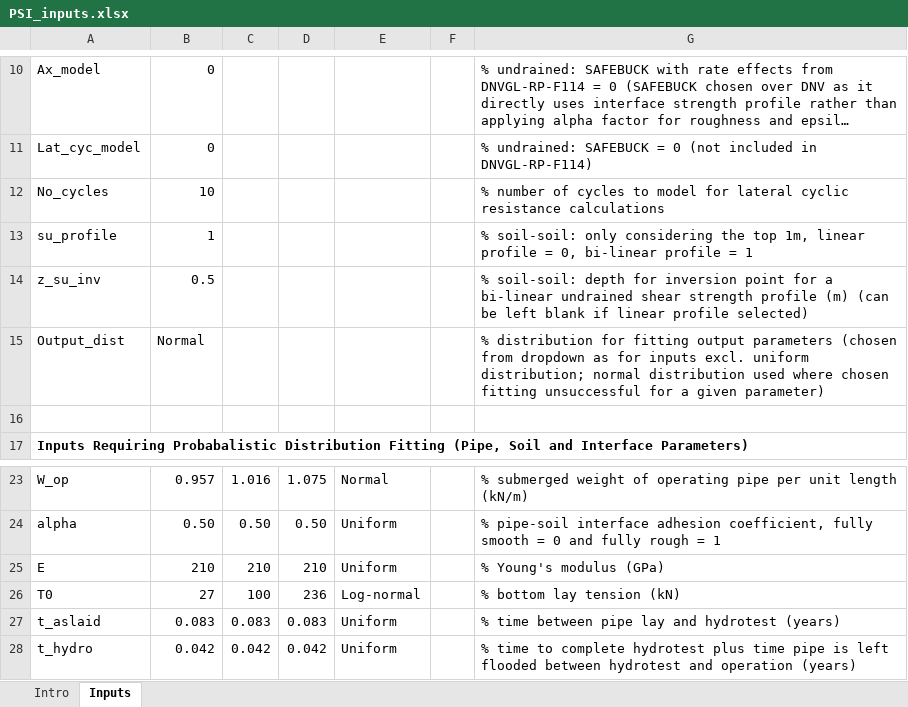
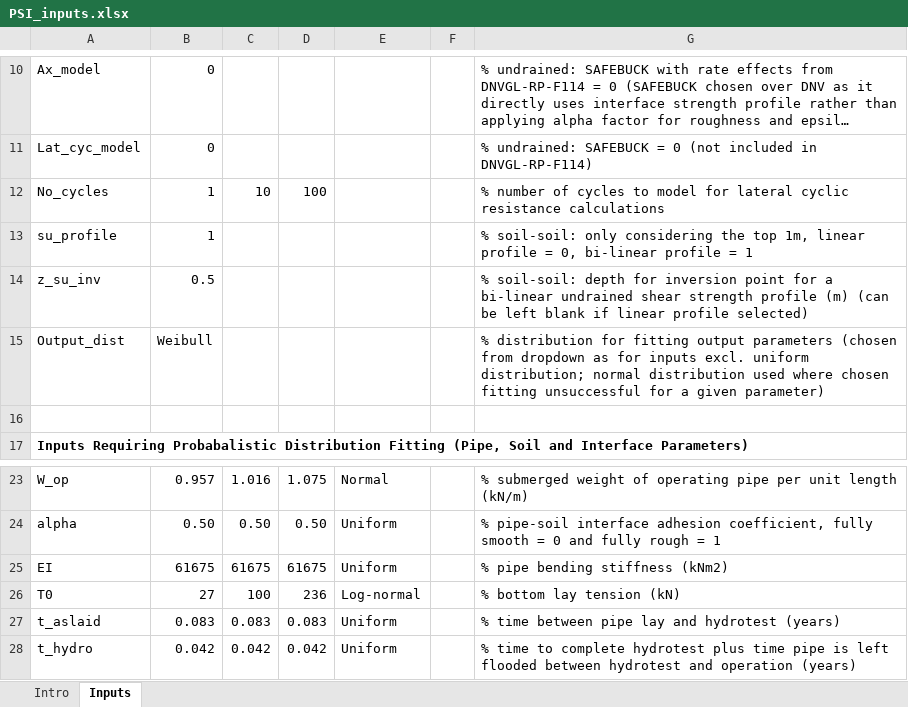
Before and after one commit to SarahCMartin/WSP_PSI, an Excel workbook: PSI_inputs.xlsx, sheet Inputs, drawn as a sheet; only a part is shown, gaps mark what is left out; long unchanged cells end in …; values as stored, in another font and other column widths than the file's, no borders; removed rows and columns are numbered as before the commit, all else as after; the diff names each change by its address in the sheet, - before the commit and + after, or states it on an @@ line.

```diff
--- a/PSI_inputs.xlsx (sheet Inputs)
+++ b/PSI_inputs.xlsx (sheet Inputs)
-B12: 10
+B12: 1
-C12: (empty)
+C12: 10
-D12: (empty)
+D12: 100
-B15: Normal
+B15: Weibull
-row 25: E | 210 | 210 | 210 | Uniform |  | % Young's modulus (GPa)
+row 25: EI | 61675 | 61675 | 61675 | Uniform |  | % pipe bending stiffness (kNm2)
```
Also changed, not shown: 6 other files.
